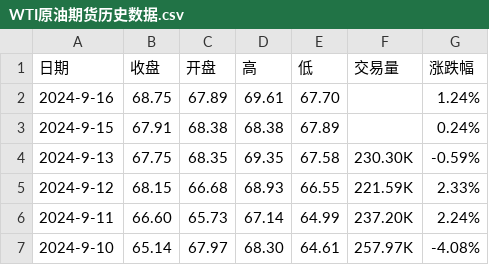
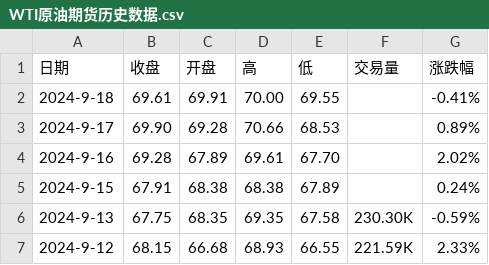
Before and after one commit to huanhuanbass/Bunker, a CSV file: WTI原油期货历史数据.csv, drawn as a sheet; only a part is shown; the shorter side is filled out with more unchanged rows.

```diff
--- a/WTI原油期货历史数据.csv
+++ b/WTI原油期货历史数据.csv
@@ -1,3 +1,5 @@
 "日期","收盘","开盘","高","低","交易量","涨跌幅"
-"2024-9-16","68.75","67.89","69.61","67.70","","1.24%"
+"2024-9-18","69.61","69.91","70.00","69.55","","-0.41%"
+"2024-9-17","69.90","69.28","70.66","68.53","","0.89%"
+"2024-9-16","69.28","67.89","69.61","67.70","","2.02%"
 "2024-9-15","67.91","68.38","68.38","67.89","","0.24%"
```
Also changed, not shown: 伦敦布伦特原油期货历史数据.csv.
